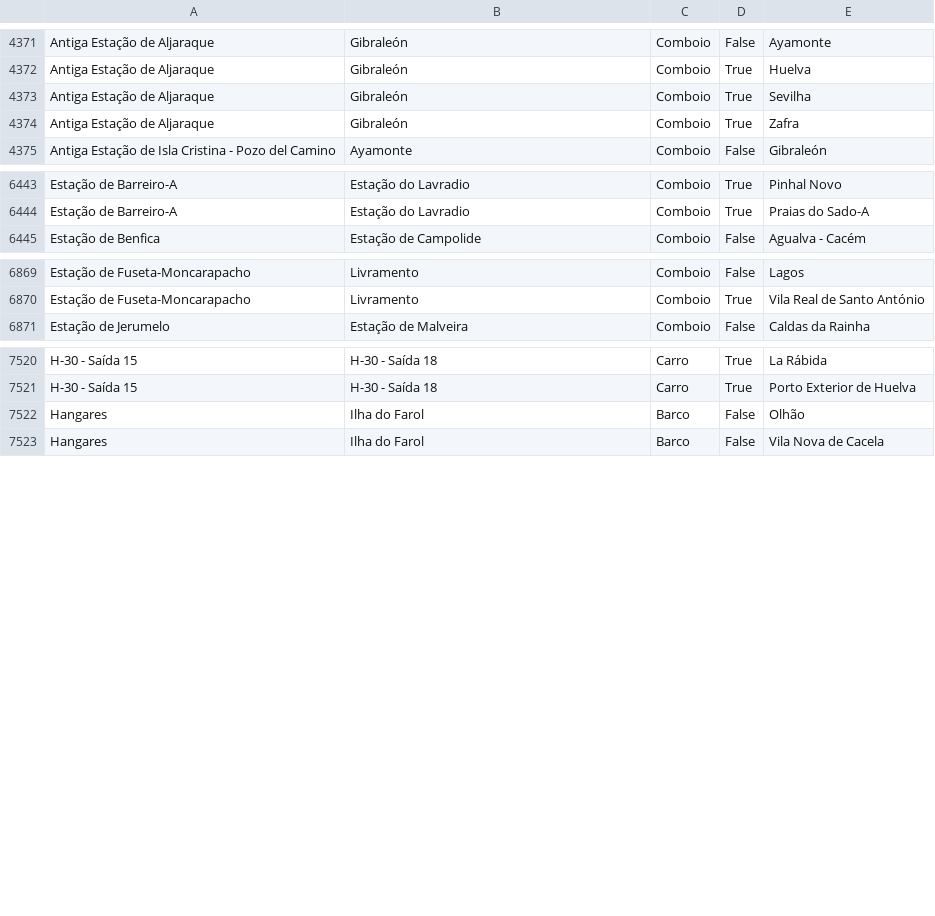
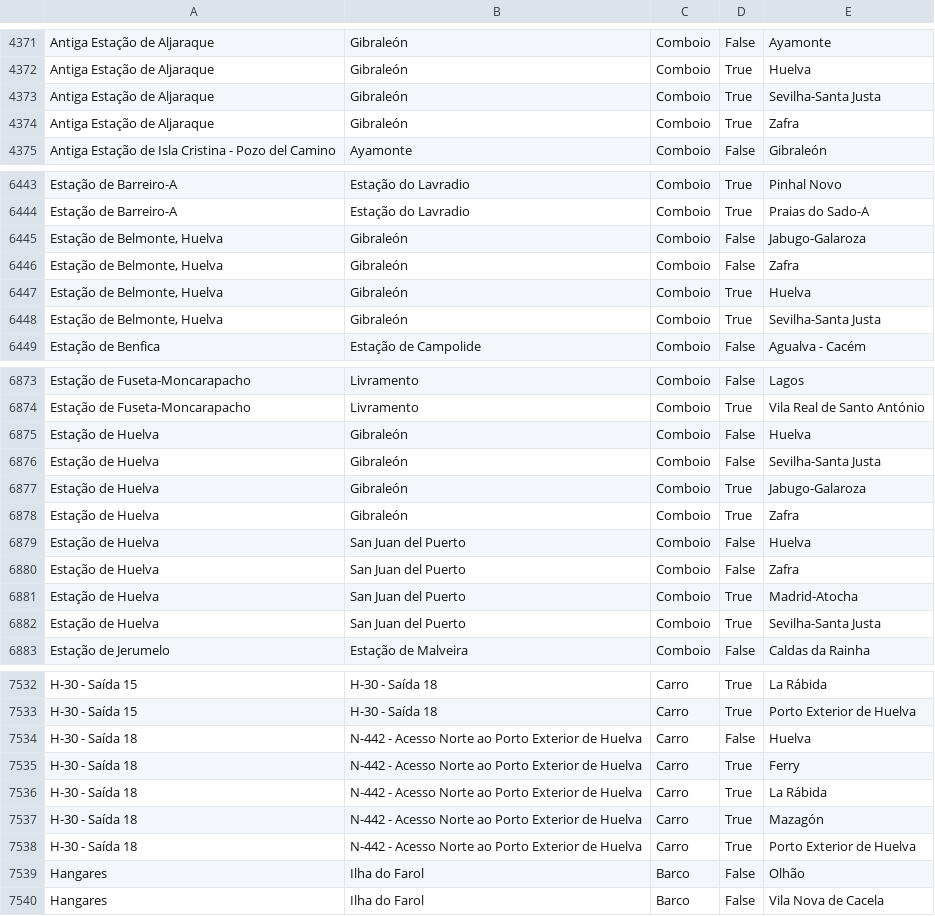
Before and after one commit to migueldgoncalves/Viajar, a CSV file: src/viajar/base_dados/destino.csv, drawn as a sheet; only a part is shown, gaps mark what is left out.

Commit message:
Novos locais no município de Huelva

```diff
--- a/src/viajar/base_dados/destino.csv
+++ b/src/viajar/base_dados/destino.csv
@@ -4372,3 +4372,3 @@ Antiga Estação de Aljaraque,Gibraleón,Comboio,False,Ayamonte
 Antiga Estação de Aljaraque,Gibraleón,Comboio,True,Huelva
-Antiga Estação de Aljaraque,Gibraleón,Comboio,True,Sevilha
+Antiga Estação de Aljaraque,Gibraleón,Comboio,True,Sevilha-Santa Justa
 Antiga Estação de Aljaraque,Gibraleón,Comboio,True,Zafra
@@ -6444,2 +6444,6 @@ Estação de Barreiro-A,Estação do Lavradio,Comboio,True,Pinhal Novo
 Estação de Barreiro-A,Estação do Lavradio,Comboio,True,Praias do Sado-A
+"Estação de Belmonte, Huelva",Gibraleón,Comboio,False,Jabugo-Galaroza
+"Estação de Belmonte, Huelva",Gibraleón,Comboio,False,Zafra
+"Estação de Belmonte, Huelva",Gibraleón,Comboio,True,Huelva
+"Estação de Belmonte, Huelva",Gibraleón,Comboio,True,Sevilha-Santa Justa
 Estação de Benfica,Estação de Campolide,Comboio,False,Agualva - Cacém
@@ -6870,2 +6874,10 @@ Estação de Fuseta-Moncarapacho,Livramento,Comboio,False,Lagos
 Estação de Fuseta-Moncarapacho,Livramento,Comboio,True,Vila Real de Santo António
+Estação de Huelva,Gibraleón,Comboio,False,Huelva
+Estação de Huelva,Gibraleón,Comboio,False,Sevilha-Santa Justa
+Estação de Huelva,Gibraleón,Comboio,True,Jabugo-Galaroza
+Estação de Huelva,Gibraleón,Comboio,True,Zafra
+Estação de Huelva,San Juan del Puerto,Comboio,False,Huelva
+Estação de Huelva,San Juan del Puerto,Comboio,False,Zafra
+Estação de Huelva,San Juan del Puerto,Comboio,True,Madrid-Atocha
+Estação de Huelva,San Juan del Puerto,Comboio,True,Sevilha-Santa Justa
 Estação de Jerumelo,Estação de Malveira,Comboio,False,Caldas da Rainha
@@ -7521,2 +7533,7 @@ H-30 - Saída 15,H-30 - Saída 18,Carro,True,La Rábida
 H-30 - Saída 15,H-30 - Saída 18,Carro,True,Porto Exterior de Huelva
+H-30 - Saída 18,N-442 - Acesso Norte ao Porto Exterior de Huelva,Carro,False,Huelva
+H-30 - Saída 18,N-442 - Acesso Norte ao Porto Exterior de Huelva,Carro,True,Ferry
+H-30 - Saída 18,N-442 - Acesso Norte ao Porto Exterior de Huelva,Carro,True,La Rábida
+H-30 - Saída 18,N-442 - Acesso Norte ao Porto Exterior de Huelva,Carro,True,Mazagón
+H-30 - Saída 18,N-442 - Acesso Norte ao Porto Exterior de Huelva,Carro,True,Porto Exterior de Huelva
 Hangares,Ilha do Farol,Barco,False,Olhão
```
Also changed, not shown: src/viajar/base_dados/comarca.csv, src/viajar/base_dados/ligacao.csv, 4 other files.
